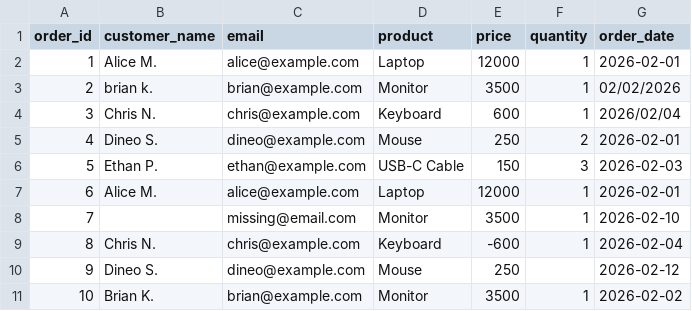
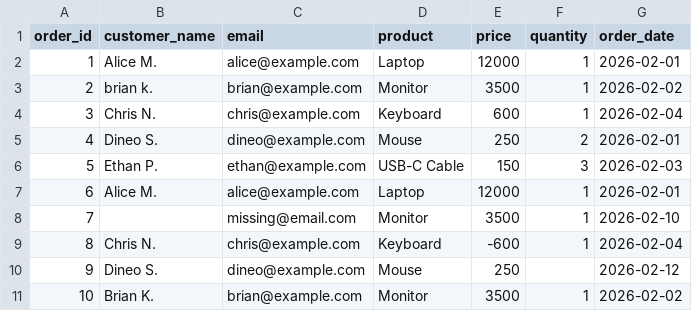
Before and after one commit to thandontsizi/data-analysis-learning, a CSV file: 02-Python-for-Data-Analysis/practice/01-data-cleaning/raw_data.csv, drawn as a sheet.

Commit message:
Update Python for Data Analysis practice folder.

```diff
--- a/02-Python-for-Data-Analysis/practice/01-data-cleaning/raw_data.csv
+++ b/02-Python-for-Data-Analysis/practice/01-data-cleaning/raw_data.csv
@@ -2,4 +2,4 @@ order_id,customer_name,email,product,price,quantity,order_date
 1,Alice M.,alice@example.com,Laptop,12000,1,2026-02-01
-2,brian k.,brian@example.com,Monitor,3500,1,02/02/2026
-3,Chris N.,chris@example.com,Keyboard,600,1,2026/02/04
+2,brian k.,brian@example.com,Monitor,3500,1,2026-02-02
+3,Chris N.,chris@example.com,Keyboard,600,1,2026-02-04
 4,Dineo S.,dineo@example.com,Mouse,250,2,2026-02-01
```
Also changed, not shown: 2 other files.
